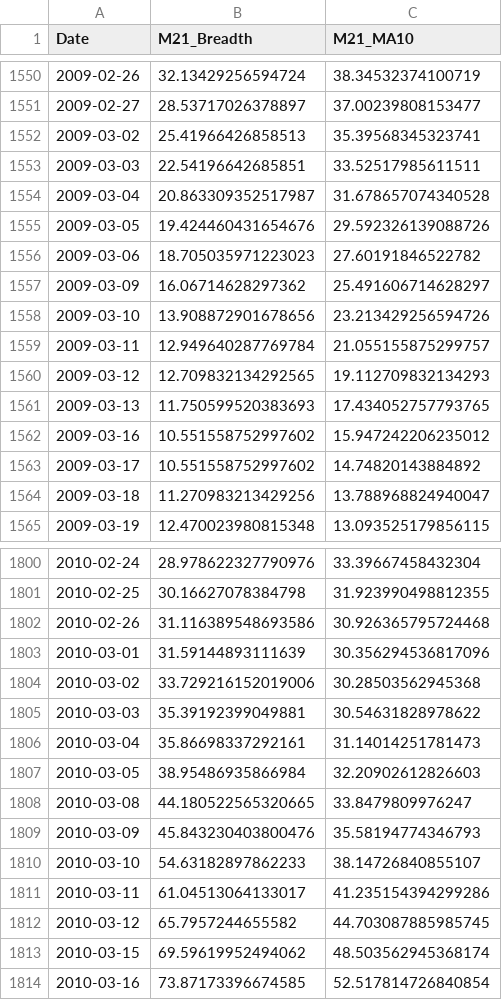
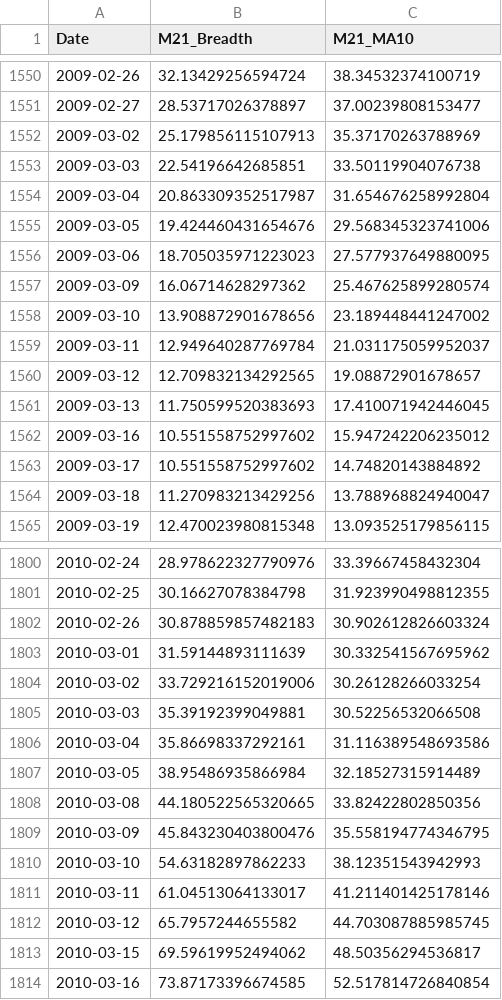
Before and after one commit to aljalajelab/market-dashboard, a CSV file: data/m21.csv, drawn as a sheet; only a part is shown, gaps mark what is left out; the diff covers the shown part only.

```diff
--- a/data/m21.csv
+++ b/data/m21.csv
@@ -1551,12 +1551,12 @@ Date,M21_Breadth,M21_MA10
 2009-02-27,28.53717026378897,37.00239808153477
-2009-03-02,25.41966426858513,35.39568345323741
-2009-03-03,22.54196642685851,33.52517985611511
-2009-03-04,20.863309352517987,31.678657074340528
-2009-03-05,19.424460431654676,29.592326139088726
-2009-03-06,18.705035971223023,27.60191846522782
-2009-03-09,16.06714628297362,25.491606714628297
-2009-03-10,13.908872901678656,23.213429256594726
-2009-03-11,12.949640287769784,21.055155875299757
-2009-03-12,12.709832134292565,19.112709832134293
-2009-03-13,11.750599520383693,17.434052757793765
+2009-03-02,25.179856115107913,35.37170263788969
+2009-03-03,22.54196642685851,33.50119904076738
+2009-03-04,20.863309352517987,31.654676258992804
+2009-03-05,19.424460431654676,29.568345323741006
+2009-03-06,18.705035971223023,27.577937649880095
+2009-03-09,16.06714628297362,25.467625899280574
+2009-03-10,13.908872901678656,23.189448441247002
+2009-03-11,12.949640287769784,21.031175059952037
+2009-03-12,12.709832134292565,19.08872901678657
+2009-03-13,11.750599520383693,17.410071942446045
 2009-03-16,10.551558752997602,15.947242206235012
@@ -1801,14 +1801,14 @@ Date,M21_Breadth,M21_MA10
 2010-02-25,30.16627078384798,31.923990498812355
-2010-02-26,31.116389548693586,30.926365795724468
-2010-03-01,31.59144893111639,30.356294536817096
-2010-03-02,33.729216152019006,30.28503562945368
-2010-03-03,35.39192399049881,30.54631828978622
-2010-03-04,35.86698337292161,31.14014251781473
-2010-03-05,38.95486935866984,32.20902612826603
-2010-03-08,44.180522565320665,33.8479809976247
-2010-03-09,45.843230403800476,35.58194774346793
-2010-03-10,54.63182897862233,38.14726840855107
-2010-03-11,61.04513064133017,41.235154394299286
+2010-02-26,30.878859857482183,30.902612826603324
+2010-03-01,31.59144893111639,30.332541567695962
+2010-03-02,33.729216152019006,30.26128266033254
+2010-03-03,35.39192399049881,30.52256532066508
+2010-03-04,35.86698337292161,31.116389548693586
+2010-03-05,38.95486935866984,32.18527315914489
+2010-03-08,44.180522565320665,33.82422802850356
+2010-03-09,45.843230403800476,35.558194774346795
+2010-03-10,54.63182897862233,38.12351543942993
+2010-03-11,61.04513064133017,41.211401425178146
 2010-03-12,65.7957244655582,44.703087885985745
-2010-03-15,69.59619952494062,48.503562945368174
+2010-03-15,69.59619952494062,48.50356294536817
 2010-03-16,73.87173396674585,52.517814726840854
```
Also changed, not shown: 1 added row and 14 edited cells elsewhere in this file, data/m50.csv, data/macd_nq.csv, 13 other files.
